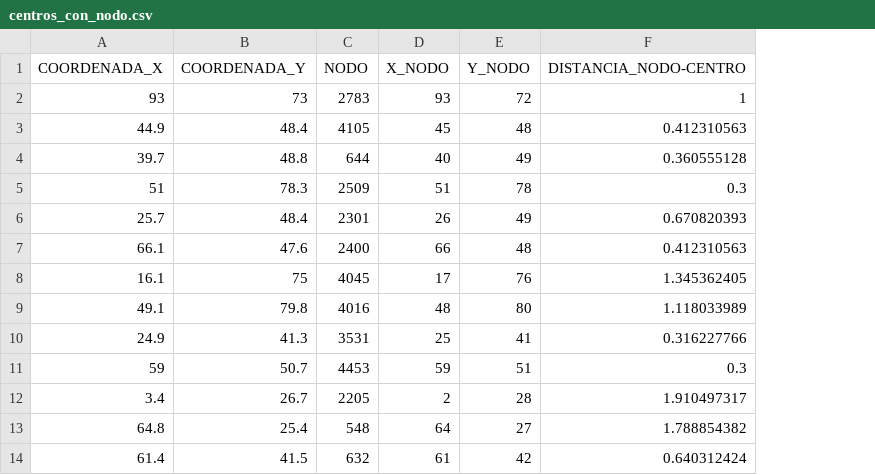
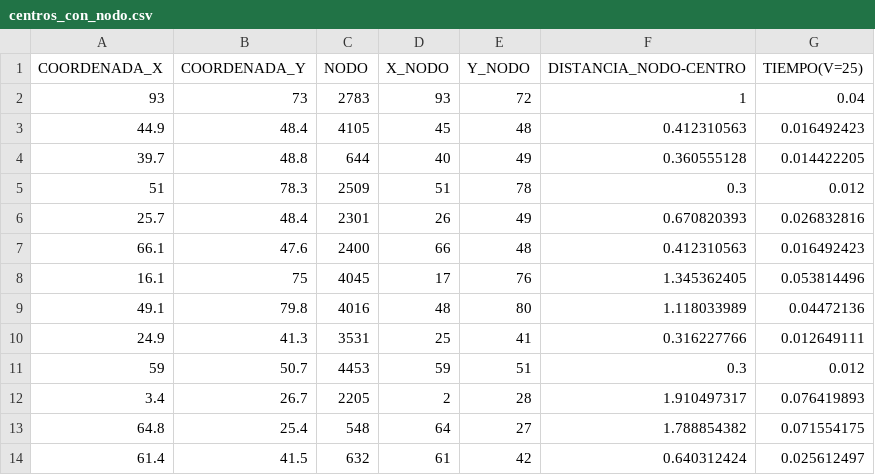
Before and after one commit to aboehmg/Datos_Capstone, a CSV file: centros_con_nodo.csv, drawn as a sheet; only a part is shown; the diff names each change by its address in the sheet, - before the commit and + after, or states it on an @@ line.

```diff
--- a/centros_con_nodo.csv
+++ b/centros_con_nodo.csv
+column G (TIEMPO(V=25)), rows 2-14: 0.04 | 0.016492423 | 0.014422205 | 0.012 | 0.026832816 | 0.016492423 | 0.053814496 | 0.04472136 | 0.012649111 | 0.012 | 0.076419893 | 0.071554175 | 0.025612497
```
Also changed, not shown: bases_con_nodo.csv.
